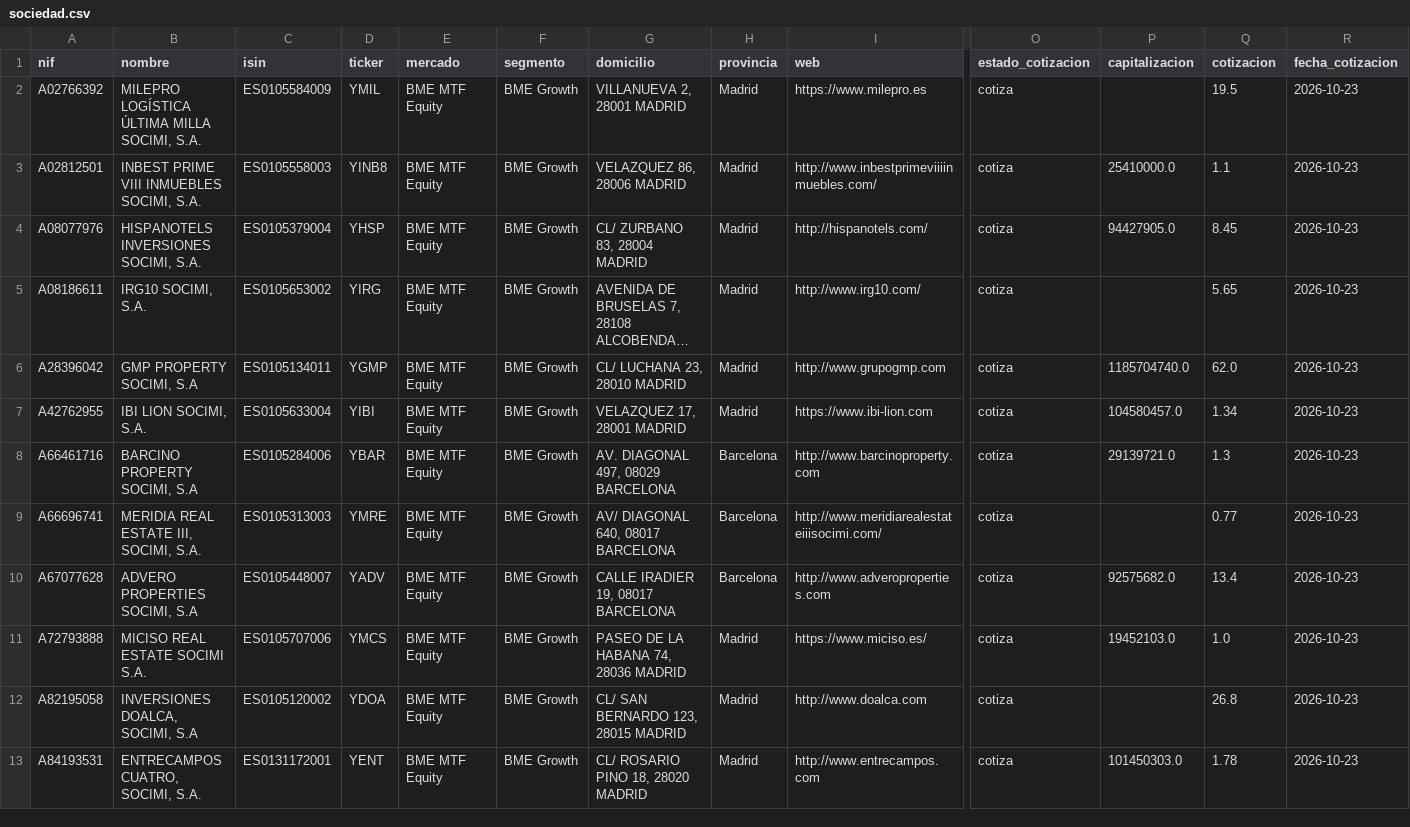
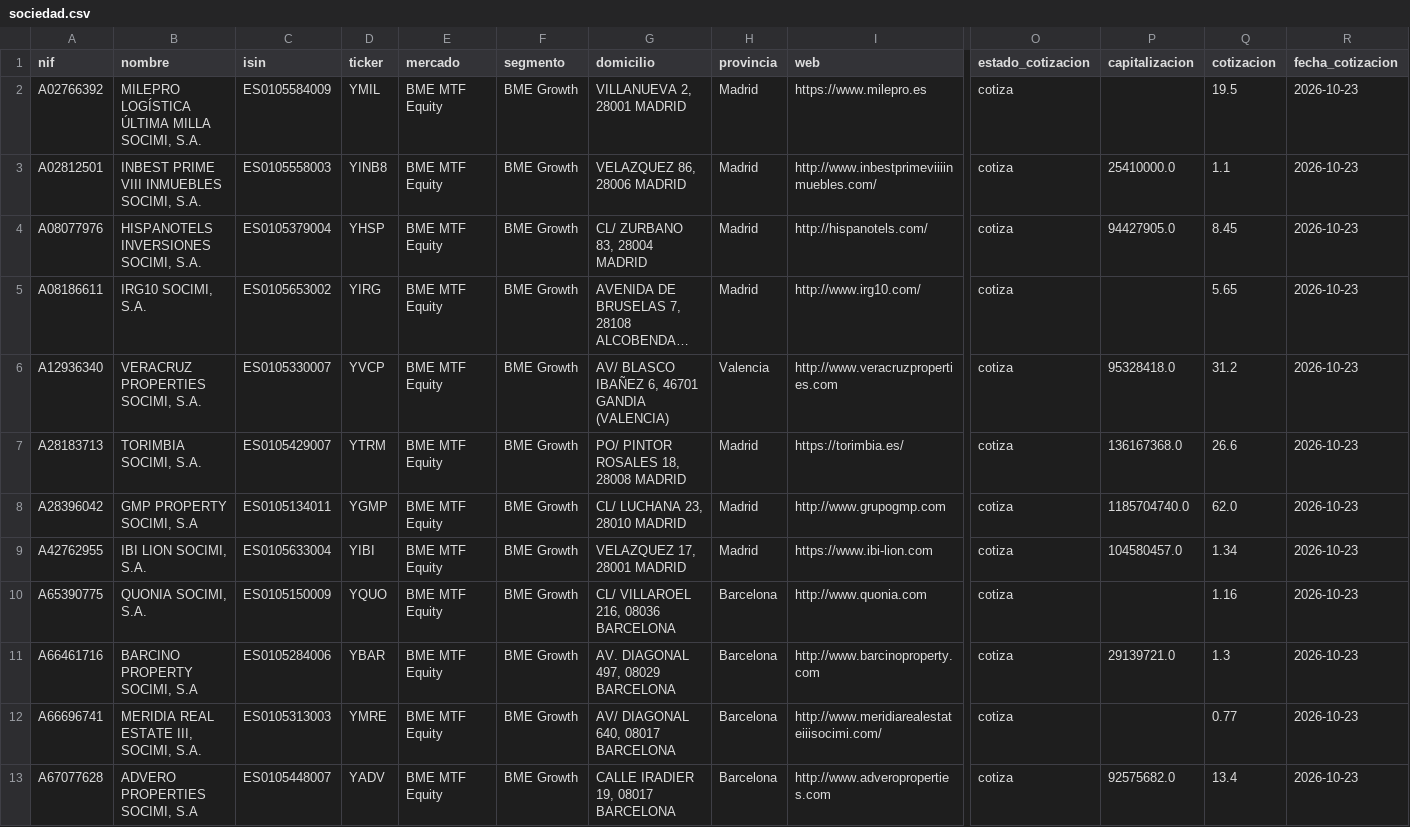
Before and after one commit to Colmeee/socimis, a CSV file: base/csv/sociedad.csv, drawn as a sheet; only a part is shown, gaps mark what is left out; the shorter side is filled out with more unchanged rows; long unchanged cells end in …; rows hold the shown columns only; the diff covers the shown part only; the diff names each change by its address in the sheet, - before the commit and + after, or states it on an @@ line.

```diff
--- a/base/csv/sociedad.csv
+++ b/base/csv/sociedad.csv
+row 6: A12936340 | VERACRUZ PROPERTIES SOCIMI, S.A. | ES0105330007 | YVCP | BME MTF Equity | BME Growth | AV/ BLASCO IBAÑEZ 6, 46701 GANDIA (VALENCIA) | Valencia | http://www.veracruzproperties.com | cotiza | 95328418.0 | 31.2 | 2026-10-23
+row 7: A28183713 | TORIMBIA SOCIMI, S.A. | ES0105429007 | YTRM | BME MTF Equity | BME Growth | PO/ PINTOR ROSALES 18, 28008 MADRID | Madrid | https://torimbia.es/ | cotiza | 136167368.0 | 26.6 | 2026-10-23
+row 10: A65390775 | QUONIA SOCIMI, S.A. | ES0105150009 | YQUO | BME MTF Equity | BME Growth | CL/ VILLAROEL 216, 08036 BARCELONA | Barcelona | http://www.quonia.com | cotiza |  | 1.16 | 2026-10-23
```
Also changed, not shown: 10 added rows elsewhere in this file, base/csv/accionista.csv, base/csv/vencimiento.csv, 20 other files.
